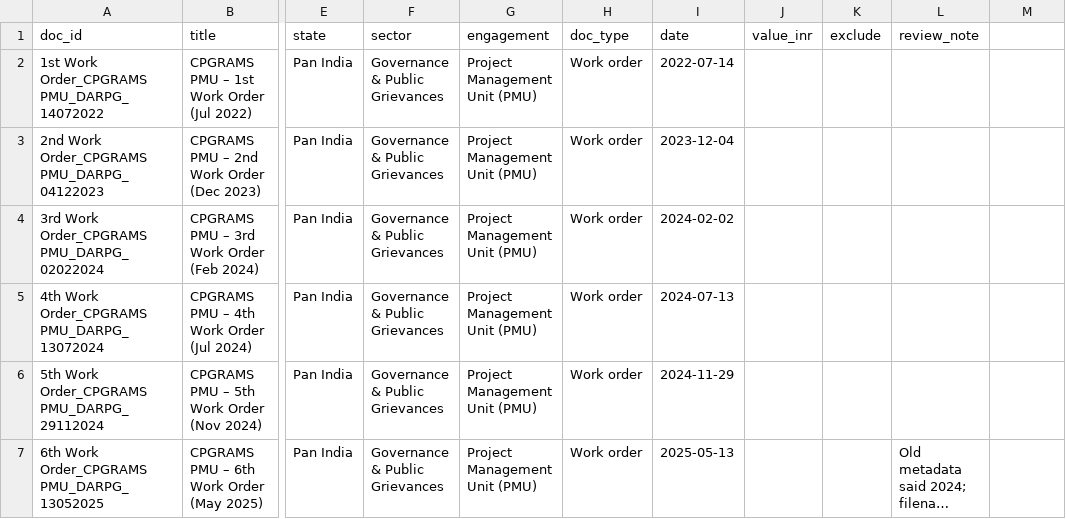
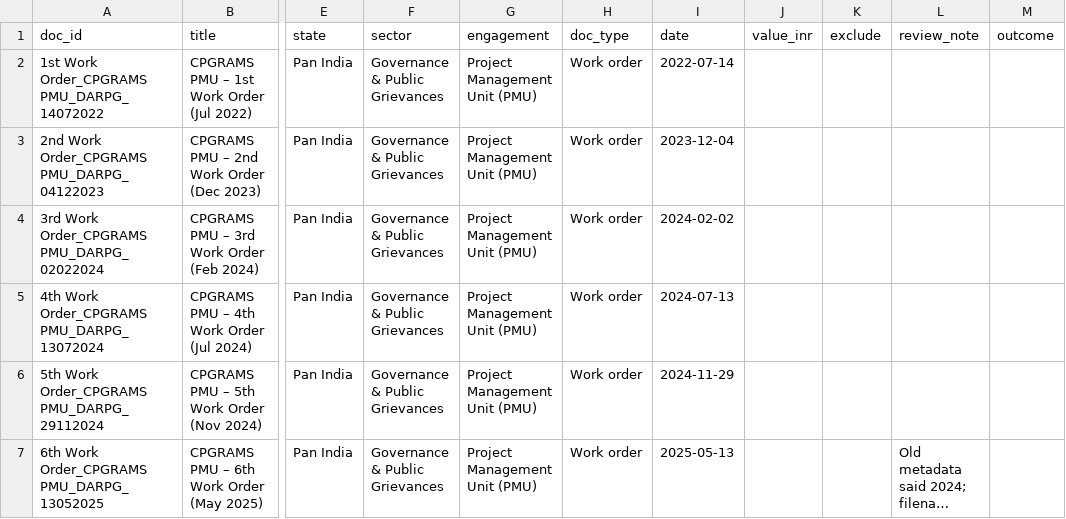
Before and after one commit to prabhav79/qci-central-finite-curve, a CSV file: data/corpus_metadata.csv, drawn as a sheet; only a part is shown, gaps mark what is left out; long unchanged cells end in …; the diff names each change by its address in the sheet, - before the commit and + after, or states it on an @@ line.

```diff
--- a/data/corpus_metadata.csv
+++ b/data/corpus_metadata.csv
-M1: (empty)
+M1: outcome
```
